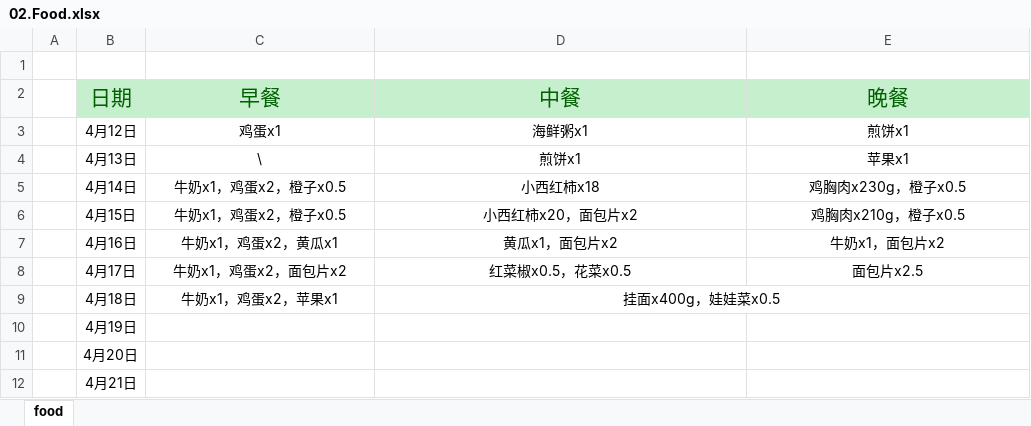
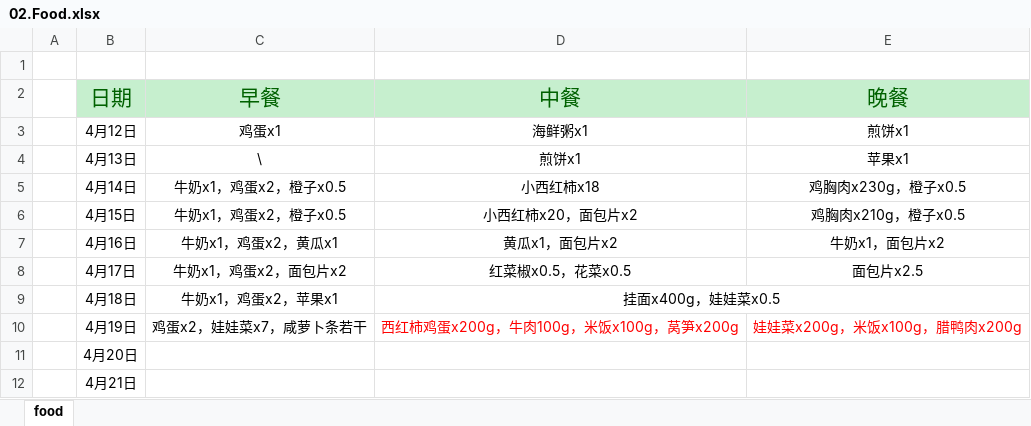
Before and after one commit to aoya/bodybuilding, an Excel workbook: 01.日常记录/02.Food.xlsx, sheet food, drawn as a sheet; only a part is shown; values as stored, in another font and other column widths than the file's, no borders; the diff names each change by its address in the sheet, - before the commit and + after, or states it on an @@ line.

```diff
--- a/01.日常记录/02.Food.xlsx (sheet food)
+++ b/01.日常记录/02.Food.xlsx (sheet food)
-C10 (早餐): (empty)
+C10 (早餐): 鸡蛋x2，娃娃菜x7，咸萝卜条若干
-D10 (中餐): (empty)
+D10 (中餐): 西红柿鸡蛋x200g，牛肉100g，米饭x100g，莴笋x200g
-E10 (晚餐): (empty)
+E10 (晚餐): 娃娃菜x200g，米饭x100g，腊鸭肉x200g
```
Also changed, not shown: 01.日常记录/01.每日体能训练记录.xlsx, 01.日常记录/03.体重曲线.xlsx.
